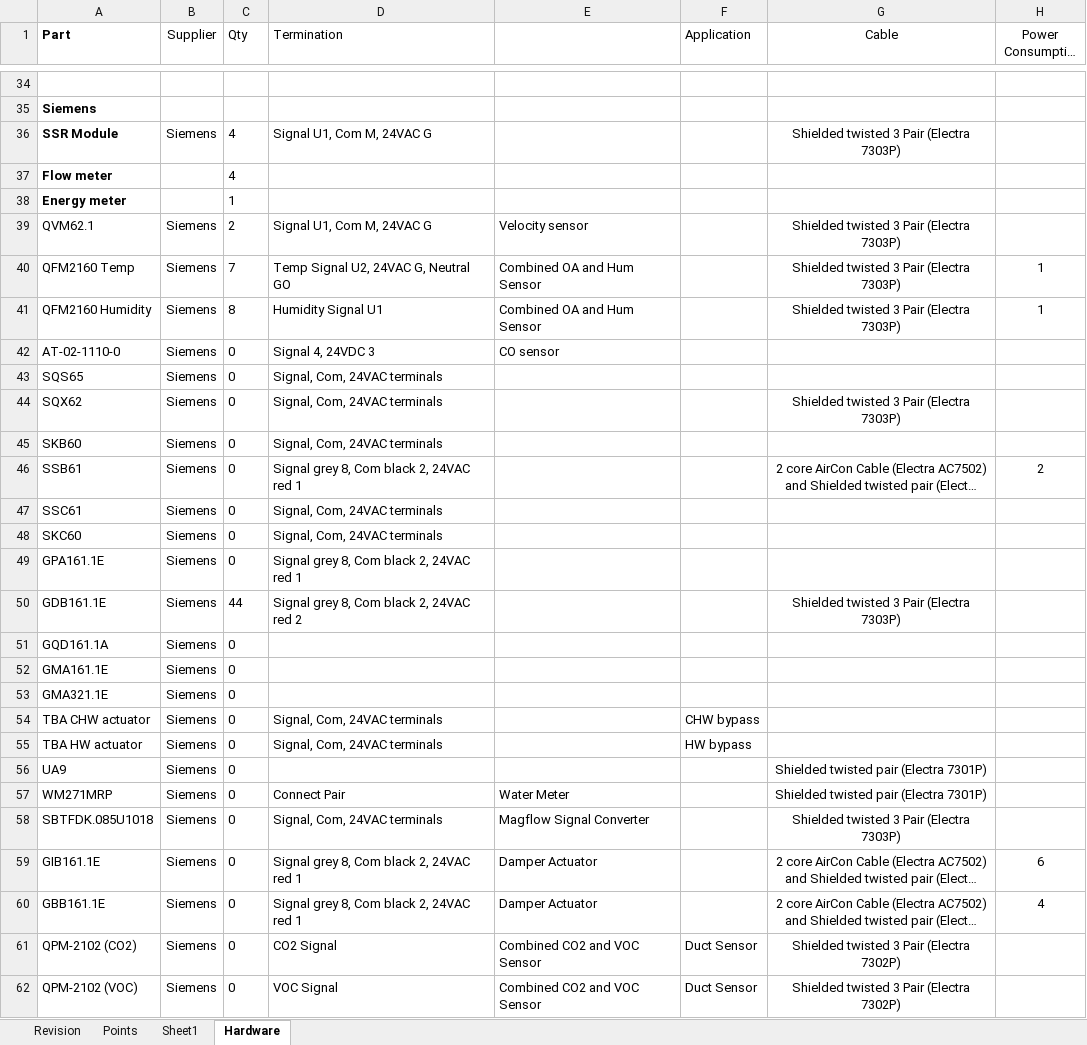
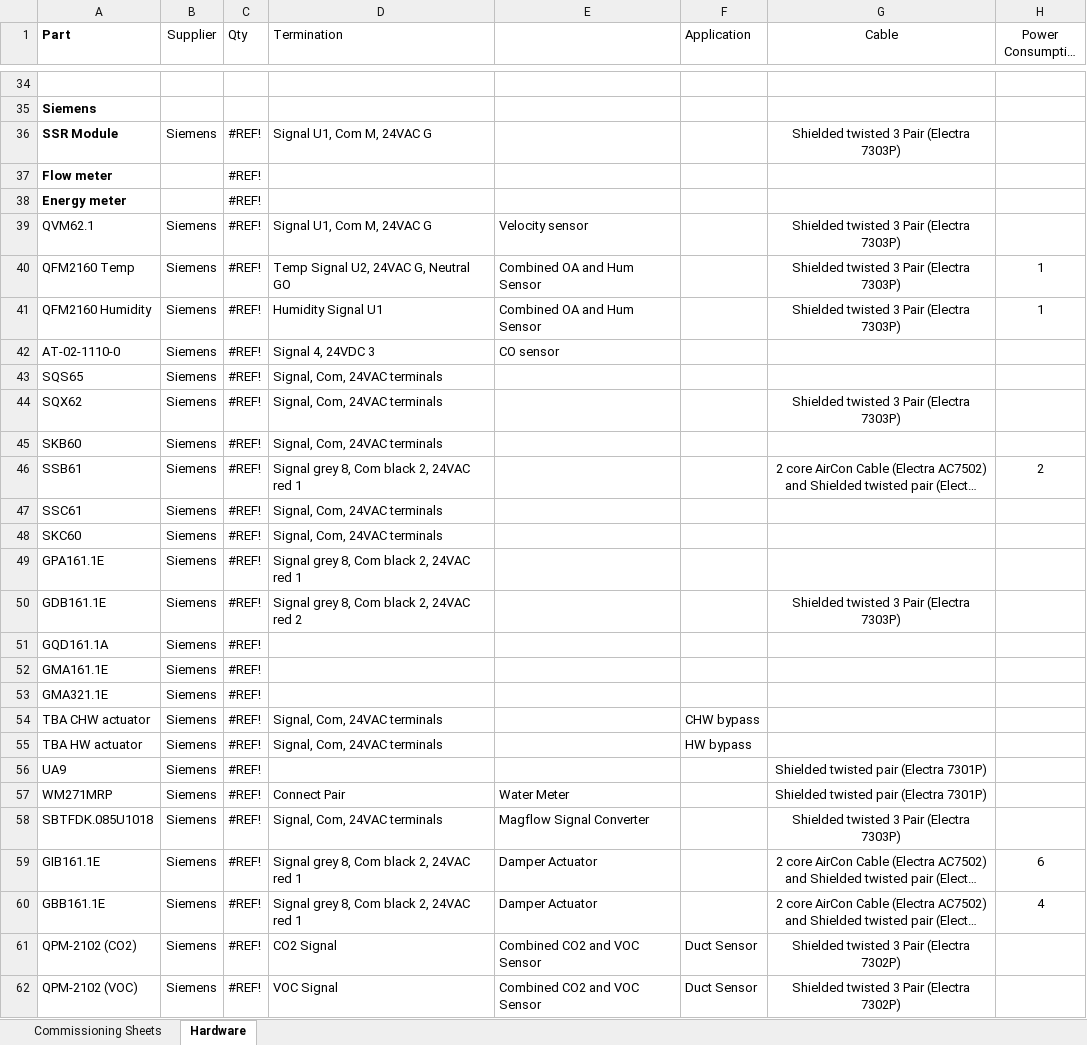
Before and after one commit to jccooling/Lismore_Commissioning_Folder, an Excel workbook: Lismore_Hospital__Commissioning.xlsx, sheet Hardware, drawn as a sheet; only a part is shown, gaps mark what is left out; long unchanged cells end in …; values as stored, in another font and other column widths than the file's, no borders; the diff covers the shown part only; the diff names each change by its address in the sheet, - before the commit and + after, or states it on an @@ line.

Commit message:
New Sheets

```diff
--- a/Lismore_Hospital__Commissioning.xlsx (sheet Hardware)
+++ b/Lismore_Hospital__Commissioning.xlsx (sheet Hardware)
-sheet tab: Revision
-sheet tab: Points
-sheet tab: Sheet1
+sheet tab: Commissioning Sheets
-C36:C37 (Qty): 4
+C36:C37 (Qty): #REF!
-C38 (Qty): 1
+C38 (Qty): #REF!
-C39 (Qty): 2
+C39 (Qty): #REF!
-C40 (Qty): 7
+C40 (Qty): #REF!
-C41 (Qty): 8
+C41 (Qty): #REF!
-C42:C49 (Qty): 0
+C42:C49 (Qty): #REF!
-C50 (Qty): 44
+C50 (Qty): #REF!
-C51:C62 (Qty): 0
+C51:C62 (Qty): #REF!
```
Also changed, not shown: 112 edited cells elsewhere in this sheet.
